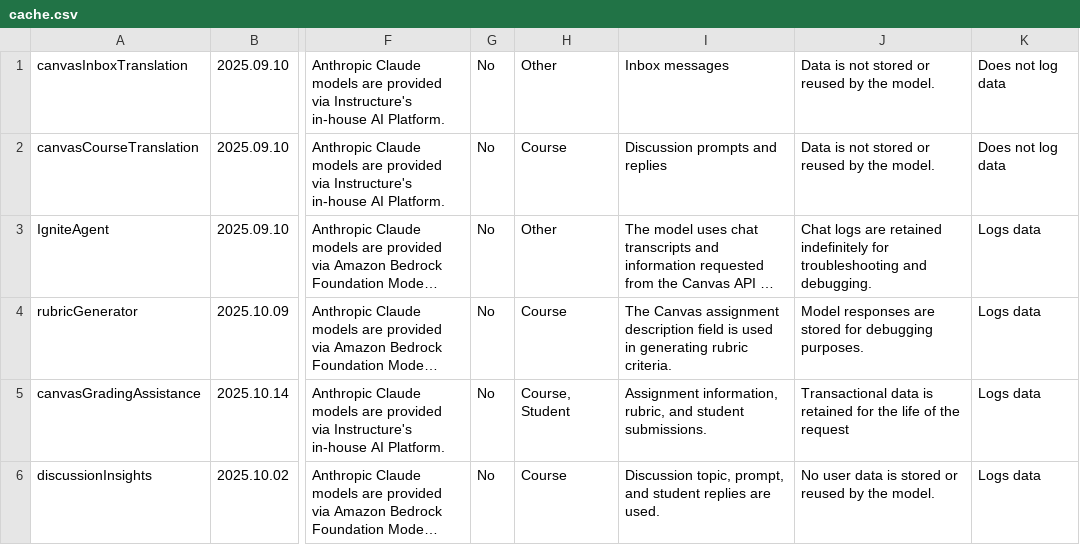
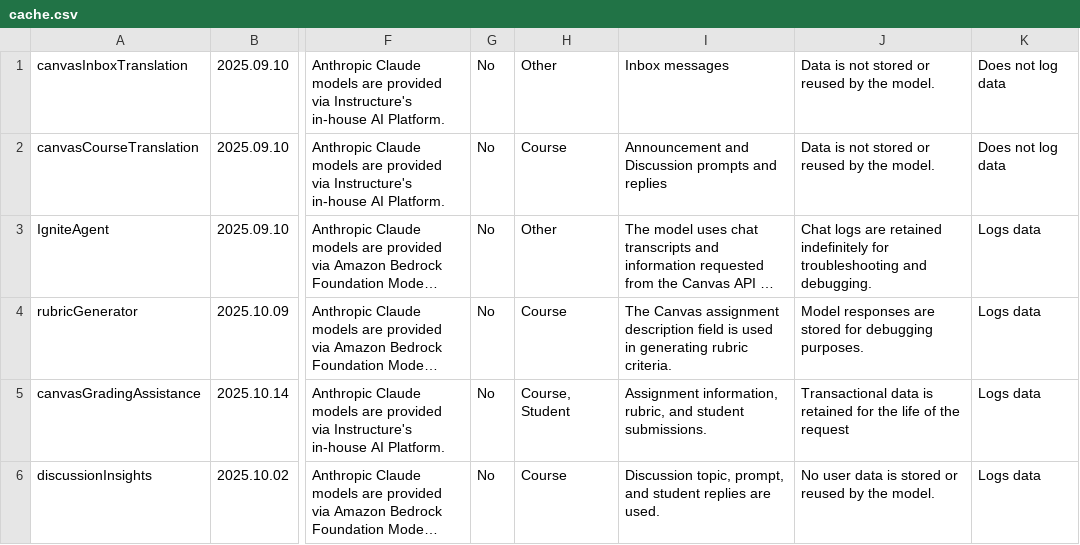
Before and after one commit to instructure/instructure.ai, a CSV file: packages/aiinfo/cache/cache.csv, drawn as a sheet; only a part is shown, gaps mark what is left out; long unchanged cells end in …; the diff covers the shown part only; the diff names each change by its address in the sheet, - before the commit and + after, or states it on an @@ line.

Commit message:
update cache

```diff
--- a/packages/aiinfo/cache/cache.csv
+++ b/packages/aiinfo/cache/cache.csv
-I2: Discussion prompts and replies
+I2: Announcement and Discussion prompts and replies
```
Also changed, not shown: 1 added row elsewhere in this file, 14 other files.
